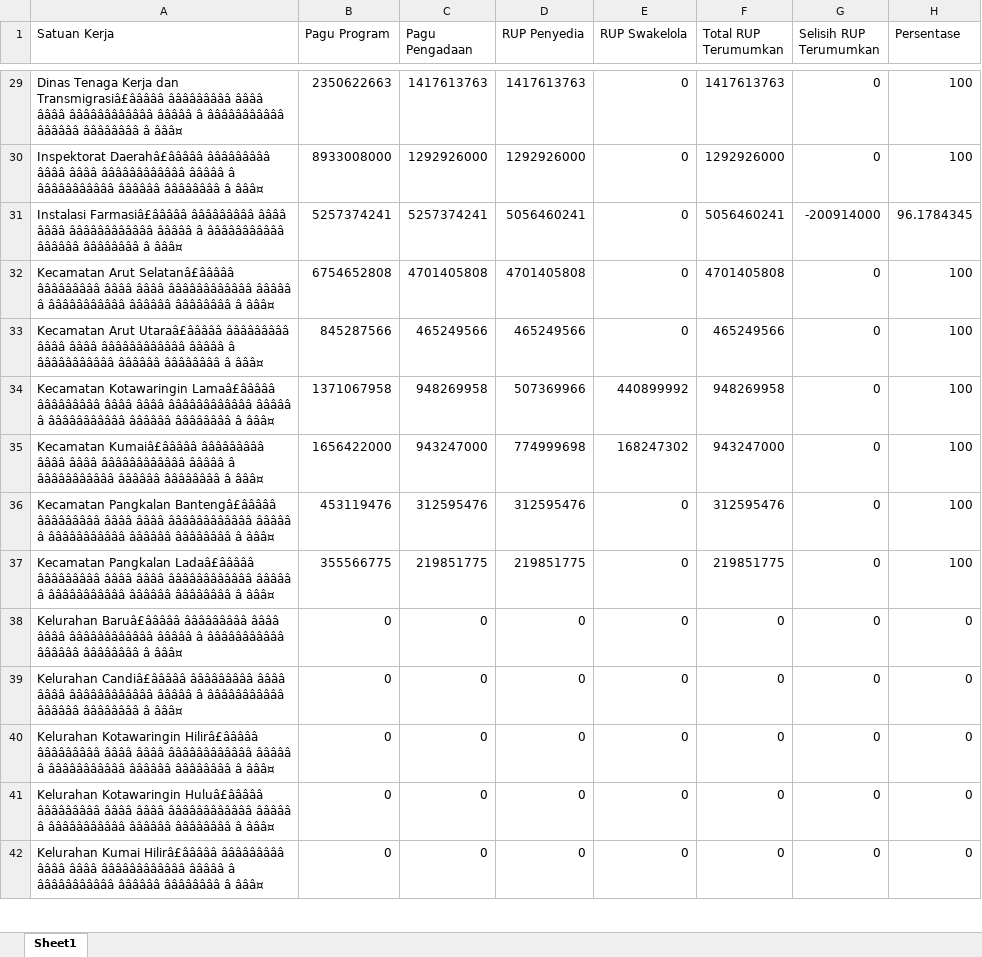
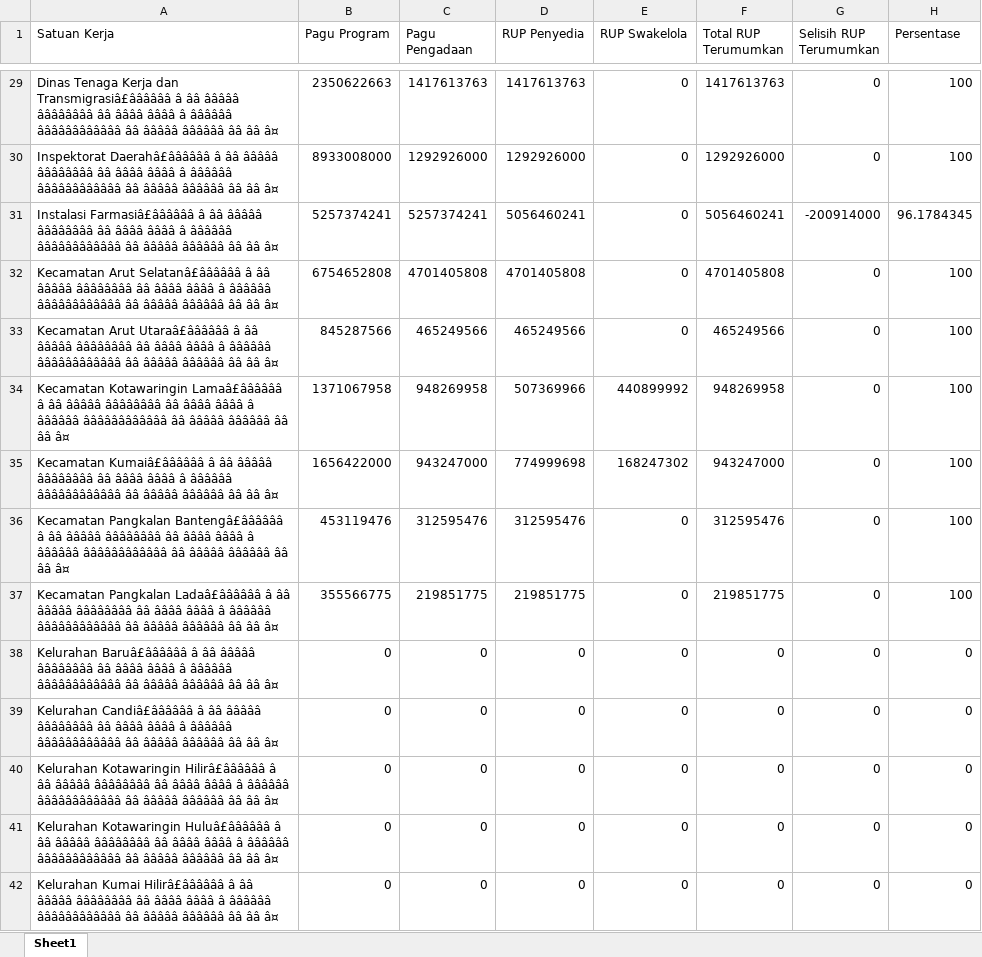
Before and after one commit to rizkipem-21/rup-2026-inaproc, an Excel workbook: output/Rekap RUP Tahun 2026 (2026-04-21) Legacy.xlsx, sheet Sheet1, drawn as a sheet; only a part is shown, gaps mark what is left out; values as stored, in another font and other column widths than the file's, no borders; the diff covers the shown part only; the diff names each change by its address in the sheet, - before the commit and + after, or states it on an @@ line.

```diff
--- a/output/Rekap RUP Tahun 2026 (2026-04-21) Legacy.xlsx (sheet Sheet1)
+++ b/output/Rekap RUP Tahun 2026 (2026-04-21) Legacy.xlsx (sheet Sheet1)
-A29 (Satuan Kerja): …Kerja dan Transmigrasiâ£âââââ âââââââââ ââââ ââââ ââââââââââââ âââââ â âââââââââââ ââââââ ââââââââ â âââ¤
+A29 (Satuan Kerja): …Kerja dan Transmigrasiâ£ââââââ â ââ âââââ ââââââââ ââ ââââ ââââ â ââââââ ââââââââââââ ââ âââââ ââââââ ââ ââ â¤
-A30 (Satuan Kerja): Inspektorat Daerahâ£âââââ âââââââââ ââââ ââââ ââââââââââââ âââââ â âââââââââââ ââââââ ââââââââ â âââ¤
+A30 (Satuan Kerja): Inspektorat Daerahâ£ââââââ â ââ âââââ ââââââââ ââ ââââ ââââ â ââââââ ââââââââââââ ââ âââââ ââââââ ââ ââ â¤
-A31 (Satuan Kerja): Instalasi Farmasiâ£âââââ âââââââââ ââââ ââââ ââââââââââââ âââââ â âââââââââââ ââââââ ââââââââ â âââ¤
+A31 (Satuan Kerja): Instalasi Farmasiâ£ââââââ â ââ âââââ ââââââââ ââ ââââ ââââ â ââââââ ââââââââââââ ââ âââââ ââââââ ââ ââ â¤
-A32 (Satuan Kerja): Kecamatan Arut Selatanâ£âââââ âââââââââ ââââ ââââ ââââââââââââ âââââ â âââââââââââ ââââââ ââââââââ â âââ¤
+A32 (Satuan Kerja): Kecamatan Arut Selatanâ£ââââââ â ââ âââââ ââââââââ ââ ââââ ââââ â ââââââ ââââââââââââ ââ âââââ ââââââ ââ ââ â¤
-A33 (Satuan Kerja): Kecamatan Arut Utaraâ£âââââ âââââââââ ââââ ââââ ââââââââââââ âââââ â âââââââââââ ââââââ ââââââââ â âââ¤
+A33 (Satuan Kerja): Kecamatan Arut Utaraâ£ââââââ â ââ âââââ ââââââââ ââ ââââ ââââ â ââââââ ââââââââââââ ââ âââââ ââââââ ââ ââ â¤
-A34 (Satuan Kerja): Kecamatan Kotawaringin Lamaâ£âââââ âââââââââ ââââ ââââ ââââââââââââ âââââ â âââââââââââ ââââââ ââââââââ â âââ¤
+A34 (Satuan Kerja): Kecamatan Kotawaringin Lamaâ£ââââââ â ââ âââââ ââââââââ ââ ââââ ââââ â ââââââ ââââââââââââ ââ âââââ ââââââ ââ ââ â¤
-A35 (Satuan Kerja): Kecamatan Kumaiâ£âââââ âââââââââ ââââ ââââ ââââââââââââ âââââ â âââââââââââ ââââââ ââââââââ â âââ¤
+A35 (Satuan Kerja): Kecamatan Kumaiâ£ââââââ â ââ âââââ ââââââââ ââ ââââ ââââ â ââââââ ââââââââââââ ââ âââââ ââââââ ââ ââ â¤
-A36 (Satuan Kerja): Kecamatan Pangkalan Bantengâ£âââââ âââââââââ ââââ ââââ ââââââââââââ âââââ â âââââââââââ ââââââ ââââââââ â âââ¤
+A36 (Satuan Kerja): Kecamatan Pangkalan Bantengâ£ââââââ â ââ âââââ ââââââââ ââ ââââ ââââ â ââââââ ââââââââââââ ââ âââââ ââââââ ââ ââ â¤
-A37 (Satuan Kerja): Kecamatan Pangkalan Ladaâ£âââââ âââââââââ ââââ ââââ ââââââââââââ âââââ â âââââââââââ ââââââ ââââââââ â âââ¤
+A37 (Satuan Kerja): Kecamatan Pangkalan Ladaâ£ââââââ â ââ âââââ ââââââââ ââ ââââ ââââ â ââââââ ââââââââââââ ââ âââââ ââââââ ââ ââ â¤
-A38 (Satuan Kerja): Kelurahan Baruâ£âââââ âââââââââ ââââ ââââ ââââââââââââ âââââ â âââââââââââ ââââââ ââââââââ â âââ¤
+A38 (Satuan Kerja): Kelurahan Baruâ£ââââââ â ââ âââââ ââââââââ ââ ââââ ââââ â ââââââ ââââââââââââ ââ âââââ ââââââ ââ ââ â¤
-A39 (Satuan Kerja): Kelurahan Candiâ£âââââ âââââââââ ââââ ââââ ââââââââââââ âââââ â âââââââââââ ââââââ ââââââââ â âââ¤
+A39 (Satuan Kerja): Kelurahan Candiâ£ââââââ â ââ âââââ ââââââââ ââ ââââ ââââ â ââââââ ââââââââââââ ââ âââââ ââââââ ââ ââ â¤
-A40 (Satuan Kerja): Kelurahan Kotawaringin Hilirâ£âââââ âââââââââ ââââ ââââ ââââââââââââ âââââ â âââââââââââ ââââââ ââââââââ â âââ¤
+A40 (Satuan Kerja): Kelurahan Kotawaringin Hilirâ£ââââââ â ââ âââââ ââââââââ ââ ââââ ââââ â ââââââ ââââââââââââ ââ âââââ ââââââ ââ ââ â¤
-A41 (Satuan Kerja): Kelurahan Kotawaringin Huluâ£âââââ âââââââââ ââââ ââââ ââââââââââââ âââââ â âââââââââââ ââââââ ââââââââ â âââ¤
+A41 (Satuan Kerja): Kelurahan Kotawaringin Huluâ£ââââââ â ââ âââââ ââââââââ ââ ââââ ââââ â ââââââ ââââââââââââ ââ âââââ ââââââ ââ ââ â¤
-A42 (Satuan Kerja): Kelurahan Kumai Hilirâ£âââââ âââââââââ ââââ ââââ ââââââââââââ âââââ â âââââââââââ ââââââ ââââââââ â âââ¤
+A42 (Satuan Kerja): Kelurahan Kumai Hilirâ£ââââââ â ââ âââââ ââââââââ ââ ââââ ââââ â ââââââ ââââââââââââ ââ âââââ ââââââ ââ ââ â¤
```
Also changed, not shown: 66 edited cells elsewhere in this sheet, 8 other files.
